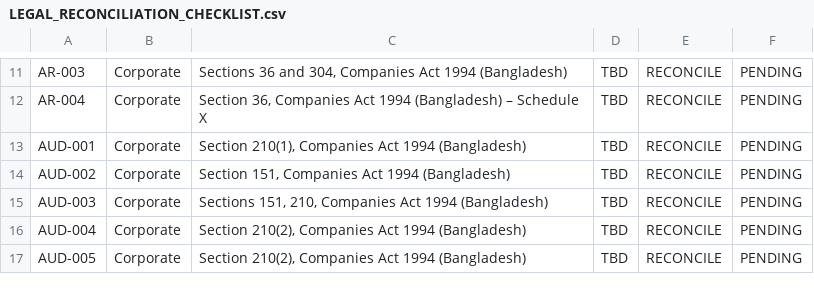
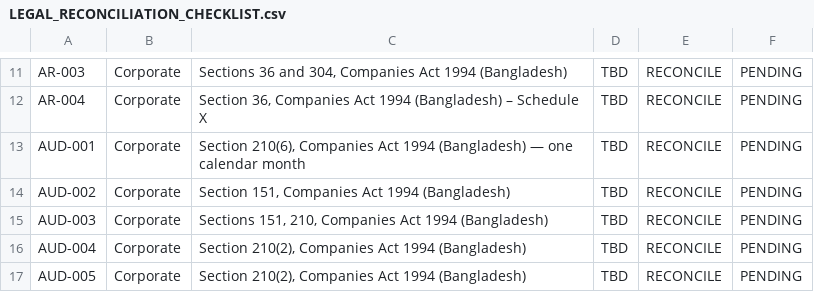
Before and after one commit to nazmulbijoy9105-coder/nlc_platform, a CSV file: docs/LEGAL_RECONCILIATION_CHECKLIST.csv, drawn as a sheet; only a part is shown, gaps mark what is left out.

Commit message:
docs(legal): align AUD-001 reconciliation checklist with Section 210(6)

```diff
--- a/docs/LEGAL_RECONCILIATION_CHECKLIST.csv
+++ b/docs/LEGAL_RECONCILIATION_CHECKLIST.csv
@@ -12,3 +12,3 @@ AR-003,Corporate,"Sections 36 and 304, Companies Act 1994 (Bangladesh)",TBD,RECO
 AR-004,Corporate,"Section 36, Companies Act 1994 (Bangladesh) – Schedule X",TBD,RECONCILE,PENDING
-AUD-001,Corporate,"Section 210(1), Companies Act 1994 (Bangladesh)",TBD,RECONCILE,PENDING
+AUD-001,Corporate,"Section 210(6), Companies Act 1994 (Bangladesh) — one calendar month",TBD,RECONCILE,PENDING
 AUD-002,Corporate,"Section 151, Companies Act 1994 (Bangladesh)",TBD,RECONCILE,PENDING
```
